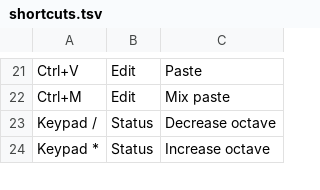
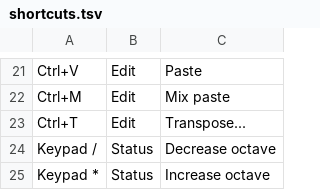
Before and after one commit to jangler/faunatone, a TSV file: config/shortcuts.tsv, drawn as a sheet; only a part is shown, gaps mark what is left out; the diff names each change by its address in the sheet, - before the commit and + after, or states it on an @@ line.

Commit message:
Add transpose selection command

```diff
--- a/config/shortcuts.tsv
+++ b/config/shortcuts.tsv
+row 23: Ctrl+T | Edit | Transpose...
```
Also changed, not shown: 2 other files.
